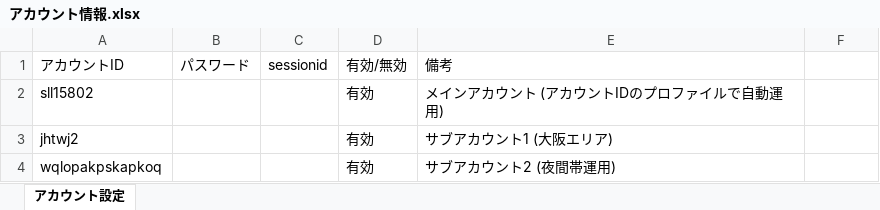
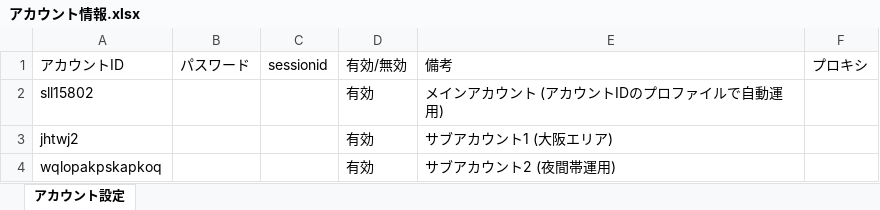
Before and after one commit to shinky0924-wq/ThreadsAutoPoster, an Excel workbook: ThreadsAutoPoster_Windows_Package (36)/アカウント情報.xlsx, sheet アカウント設定, drawn as a sheet; values as stored, in another font and other column widths than the file's, no borders; the diff names each change by its address in the sheet, - before the commit and + after, or states it on an @@ line.

```diff
--- a/ThreadsAutoPoster_Windows_Package (36)/アカウント情報.xlsx (sheet アカウント設定)
+++ b/ThreadsAutoPoster_Windows_Package (36)/アカウント情報.xlsx (sheet アカウント設定)
-F1: (empty)
+F1: プロキシ
```
Also changed, not shown: public/data/jhtwj2.xlsx, public/data/sll15802.xlsx, 21 other files.
